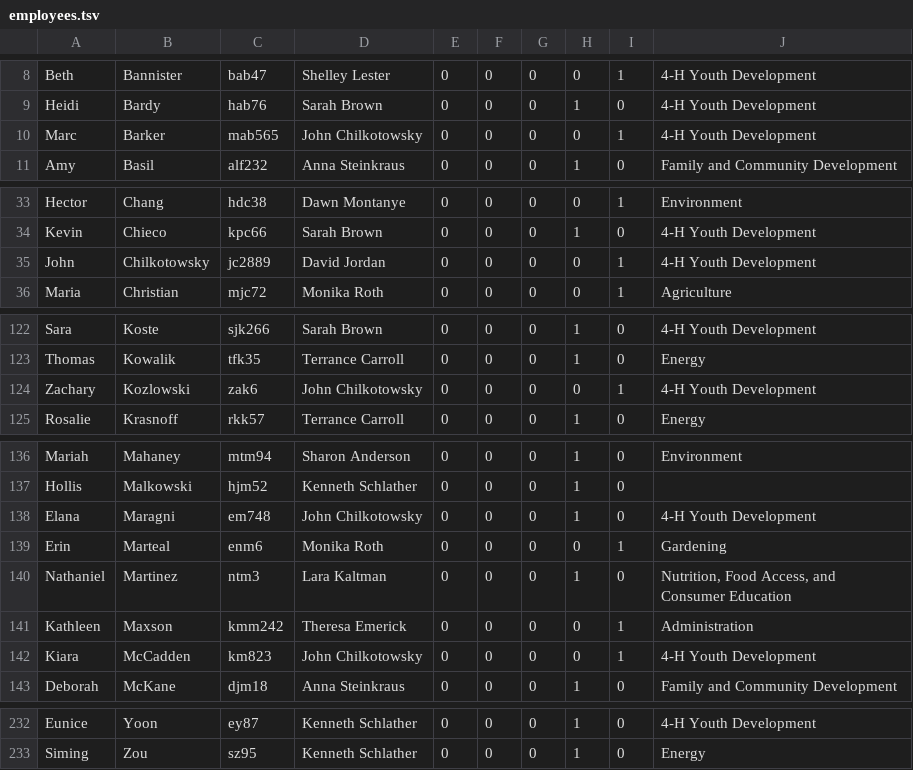
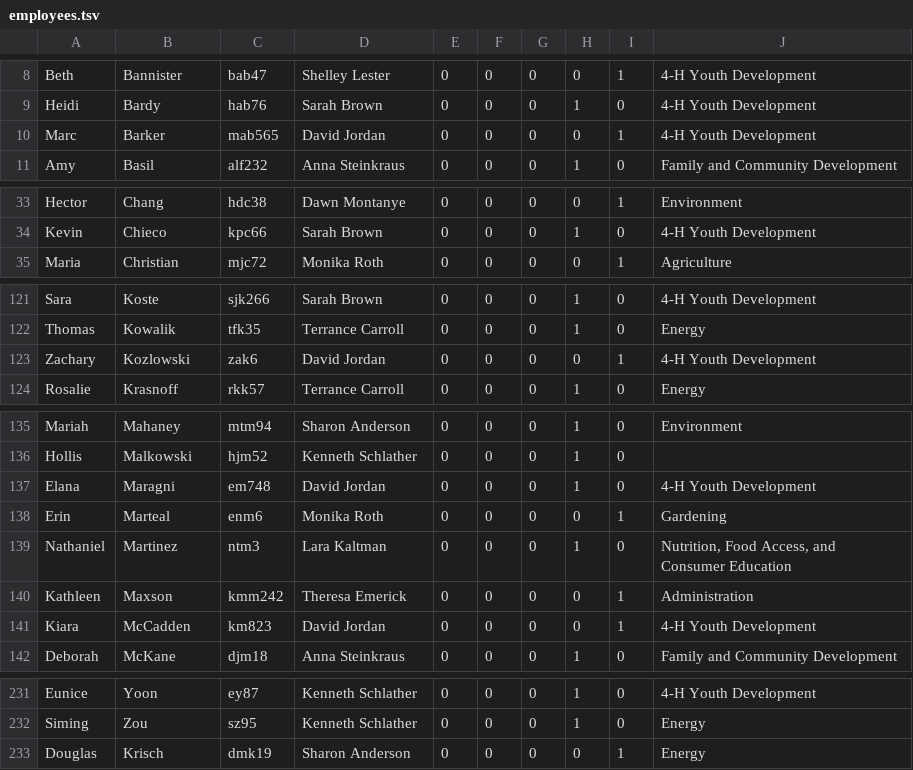
Before and after one commit to mahaplatform/mahaplatform.com, a TSV file: files/20170622/employees.tsv, drawn as a sheet; only a part is shown, gaps mark what is left out.

Commit message:
new projects and employees

```diff
--- a/files/20170622/employees.tsv
+++ b/files/20170622/employees.tsv
@@ -9,3 +9,3 @@ Beth	Bannister	bab47	Shelley Lester	0	0	0	0	1	4-H Youth Development
 Heidi	Bardy	hab76	Sarah Brown	0	0	0	1	0	4-H Youth Development
-Marc	Barker	mab565	John Chilkotowsky	0	0	0	0	1	4-H Youth Development
+Marc	Barker	mab565	David Jordan	0	0	0	0	1	4-H Youth Development
 Amy	Basil	alf232	Anna Steinkraus	0	0	0	1	0	Family and Community Development
@@ -34,3 +34,2 @@ Hector	Chang	hdc38	Dawn Montanye	0	0	0	0	1	Environment
 Kevin	Chieco	kpc66	Sarah Brown	0	0	0	1	0	4-H Youth Development
-John	Chilkotowsky	jc2889	David Jordan	0	0	0	0	1	4-H Youth Development
 Maria	Christian	mjc72	Monika Roth	0	0	0	0	1	Agriculture
@@ -123,3 +122,3 @@ Sara	Koste	sjk266	Sarah Brown	0	0	0	1	0	4-H Youth Development
 Thomas	Kowalik	tfk35	Terrance Carroll	0	0	0	1	0	Energy
-Zachary	Kozlowski	zak6	John Chilkotowsky	0	0	0	0	1	4-H Youth Development
+Zachary	Kozlowski	zak6	David Jordan	0	0	0	0	1	4-H Youth Development
 Rosalie	Krasnoff	rkk57	Terrance Carroll	0	0	0	1	0	Energy
@@ -137,3 +136,3 @@ Mariah	Mahaney	mtm94	Sharon Anderson	0	0	0	1	0	Environment
 Hollis	Malkowski	hjm52	Kenneth Schlather	0	0	0	1	0	
-Elana	Maragni	em748	John Chilkotowsky	0	0	0	1	0	4-H Youth Development
+Elana	Maragni	em748	David Jordan	0	0	0	1	0	4-H Youth Development
 Erin	Marteal	enm6	Monika Roth	0	0	0	0	1	Gardening
@@ -141,3 +140,3 @@ Nathaniel	Martinez	ntm3	Lara Kaltman	0	0	0	1	0	Nutrition, Food Access, and Consu
 Kathleen	Maxson	kmm242	Theresa Emerick	0	0	0	0	1	Administration
-Kiara	McCadden	km823	John Chilkotowsky	0	0	0	0	1	4-H Youth Development
+Kiara	McCadden	km823	David Jordan	0	0	0	0	1	4-H Youth Development
 Deborah	McKane	djm18	Anna Steinkraus	0	0	0	1	0	Family and Community Development
@@ -233 +232,2 @@ Eunice	Yoon	ey87	Kenneth Schlather	0	0	0	1	0	4-H Youth Development
 Siming	Zou	sz95	Kenneth Schlather	0	0	0	1	0	Energy
+Douglas	Krisch	dmk19	Sharon Anderson	0	0	0	0	1	Energy
```
Also changed, not shown: files/20170622/members.tsv, files/20170622/projects.tsv, 31 other files.
